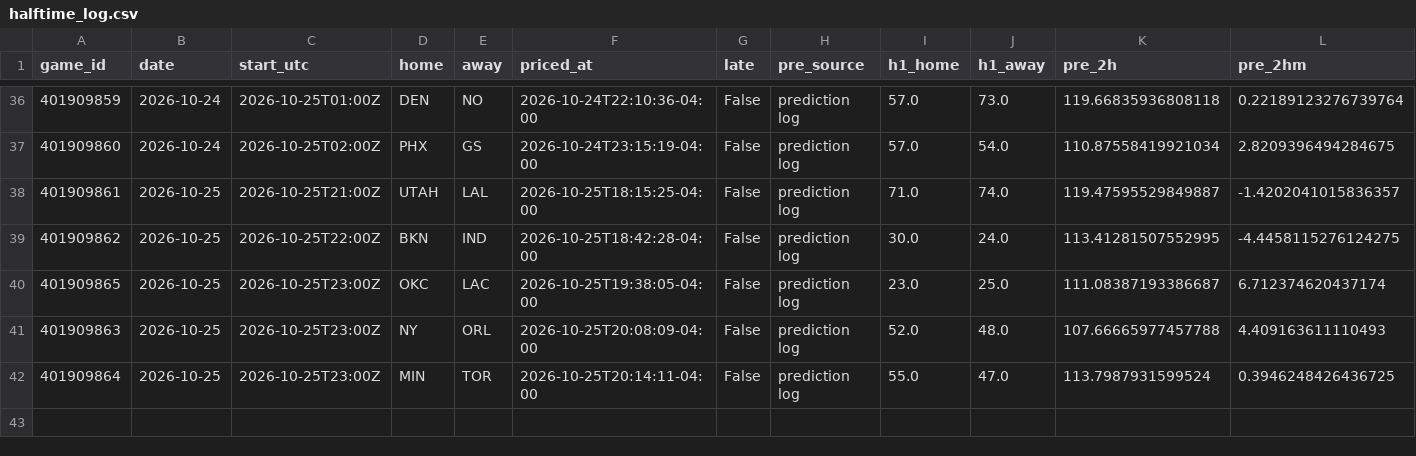
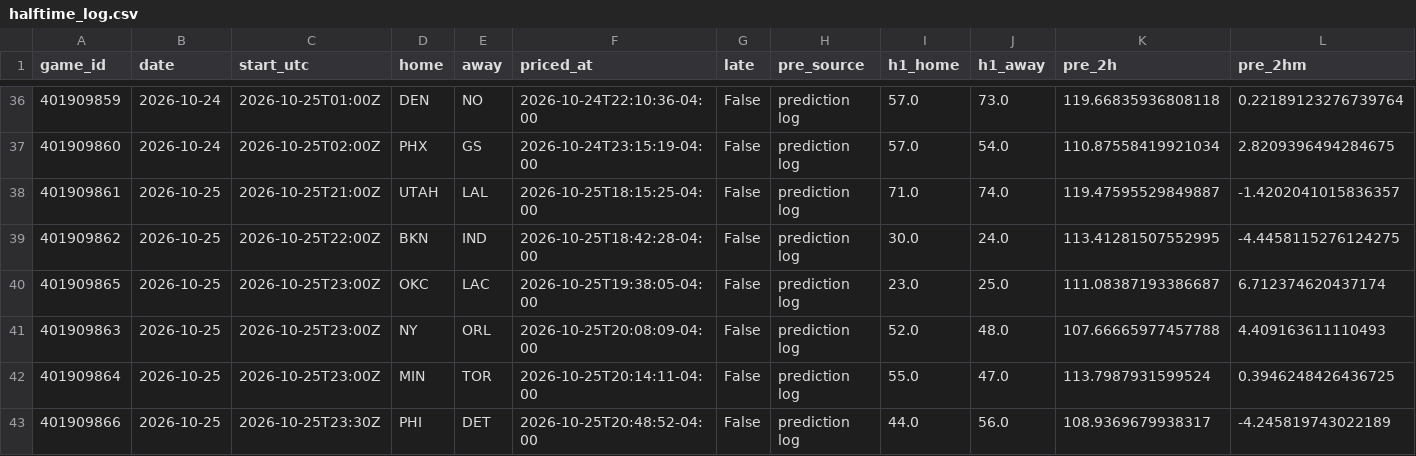
Before and after one commit to WallStreetQ/nba-model, a CSV file: model/halftime_log.csv, drawn as a sheet; only a part is shown, gaps mark what is left out; rows hold the shown columns only; the diff names each change by its address in the sheet, - before the commit and + after, or states it on an @@ line.

```diff
--- a/model/halftime_log.csv
+++ b/model/halftime_log.csv
+row 43: 401909866 | 2026-10-25 | 2026-10-25T23:30Z | PHI | DET | 2026-10-25T20:48:52-04:00 | False | prediction log | 44.0 | 56.0 | 108.9369679938317 | -4.245819743022189
```
Also changed, not shown: model/live_picks.csv, 1 other file.
